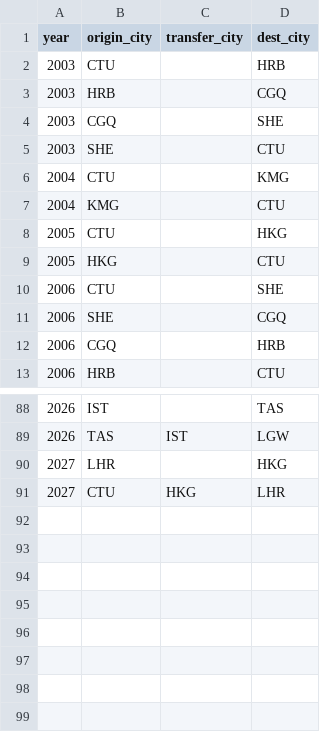
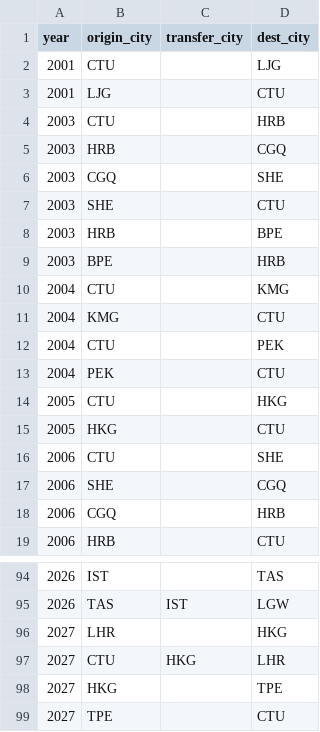
Before and after one commit to yi-li-yang/travel-map, a CSV file: public/flight_history.csv, drawn as a sheet; only a part is shown, gaps mark what is left out.

Commit message:
add/ fix flights

```diff
--- a/public/flight_history.csv
+++ b/public/flight_history.csv
@@ -1,2 +1,4 @@
 year,origin_city,transfer_city,dest_city
+2001,CTU,,LJG
+2001,LJG,,CTU
 2003,CTU,,HRB
@@ -5,4 +7,8 @@ year,origin_city,transfer_city,dest_city
 2003,SHE,,CTU
+2003,HRB,,BPE
+2003,BPE,,HRB
 2004,CTU,,KMG
 2004,KMG,,CTU
+2004,CTU,,PEK
+2004,PEK,,CTU
 2005,CTU,,HKG
@@ -91 +97,3 @@ year,origin_city,transfer_city,dest_city
 2027,CTU,HKG,LHR
+2027,HKG,,TPE
+2027,TPE,,CTU
```
